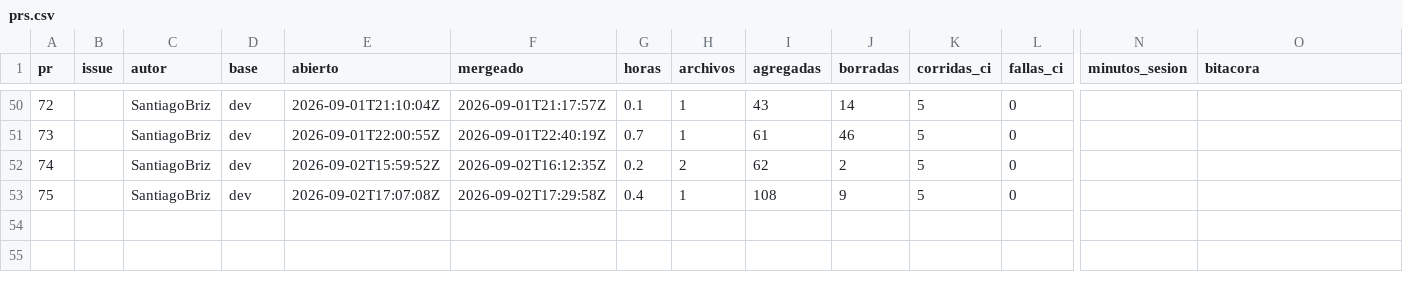
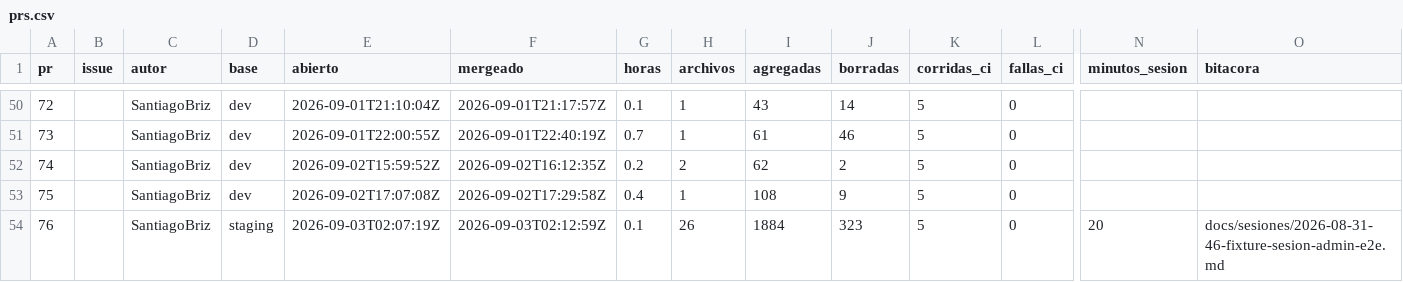
Before and after one commit to Coste-AR/CosteAR-admin, a CSV file: docs/metricas/prs.csv, drawn as a sheet; only a part is shown, gaps mark what is left out; rows hold the shown columns only; the diff names each change by its address in the sheet, - before the commit and + after, or states it on an @@ line.

```diff
--- a/docs/metricas/prs.csv
+++ b/docs/metricas/prs.csv
+row 54: 76 |  | SantiagoBriz | staging | 2026-09-03T02:07:19Z | 2026-09-03T02:12:59Z | 0.1 | 26 | 1884 | 323 | 5 | 0 | 20 | docs/sesiones/2026-08-31-46-fixture-sesion-admin-e2e.md
```
